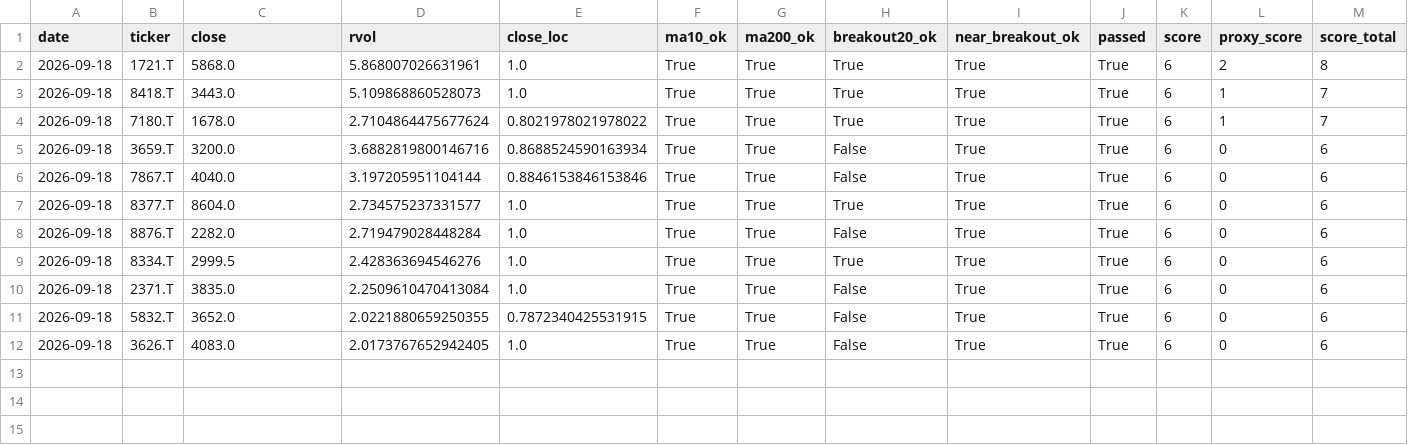
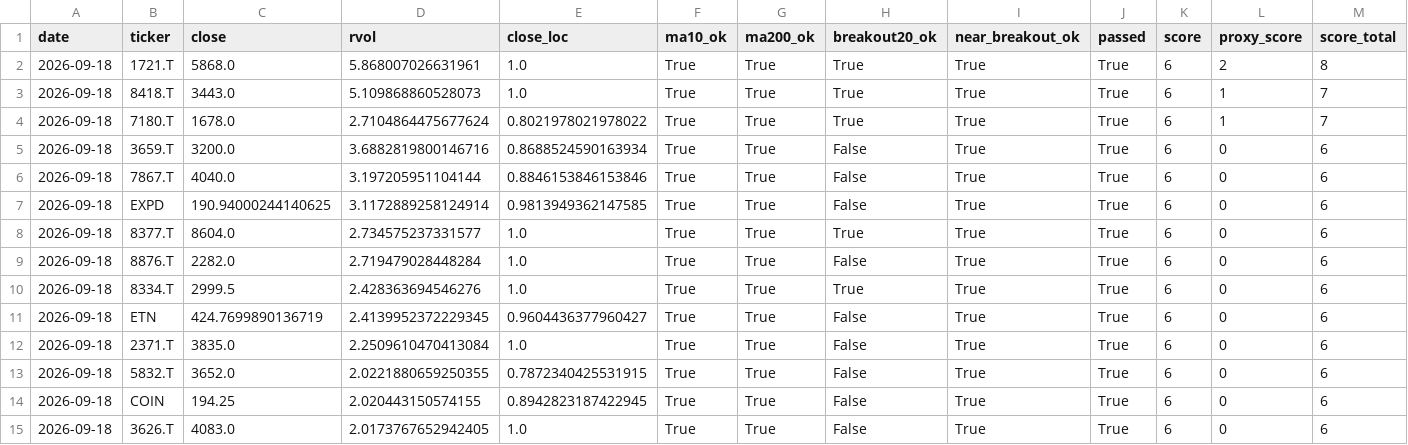
Before and after one commit to Hyodokamo/trend-catalyst-screener, a CSV file: data/outputs/screen_latest.csv, drawn as a sheet; only a part is shown; rows hold the shown columns only; the diff names each change by its address in the sheet, - before the commit and + after, or states it on an @@ line.

```diff
--- a/data/outputs/screen_latest.csv
+++ b/data/outputs/screen_latest.csv
+row 7: 2026-09-18 | EXPD | 190.94000244140625 | 3.1172889258124914 | 0.9813949362147585 | True | True | False | True | True | 6 | 0 | 6
+row 11: 2026-09-18 | ETN | 424.7699890136719 | 2.4139952372229345 | 0.9604436377960427 | True | True | False | True | True | 6 | 0 | 6
+row 14: 2026-09-18 | COIN | 194.25 | 2.020443150574155 | 0.8942823187422945 | True | True | False | True | True | 6 | 0 | 6
```
Also changed, not shown: docs/screen_latest.csv, 3 other files.
